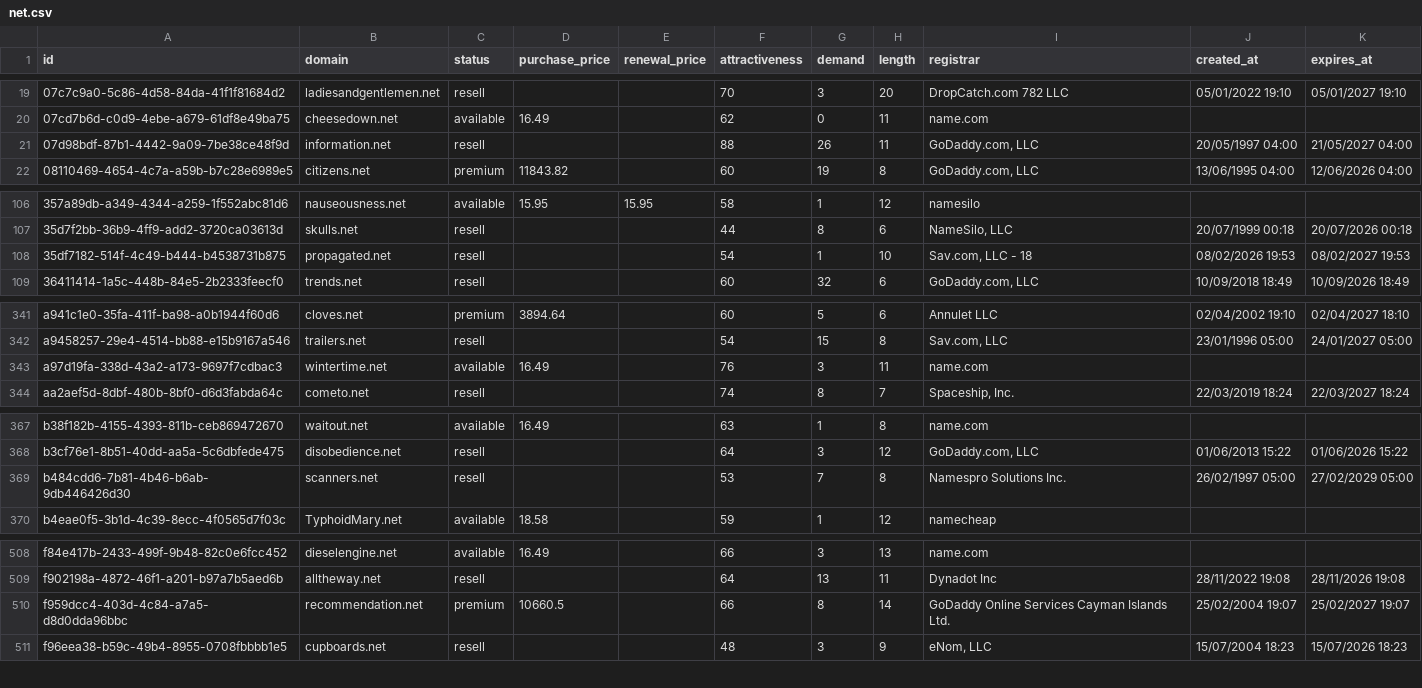
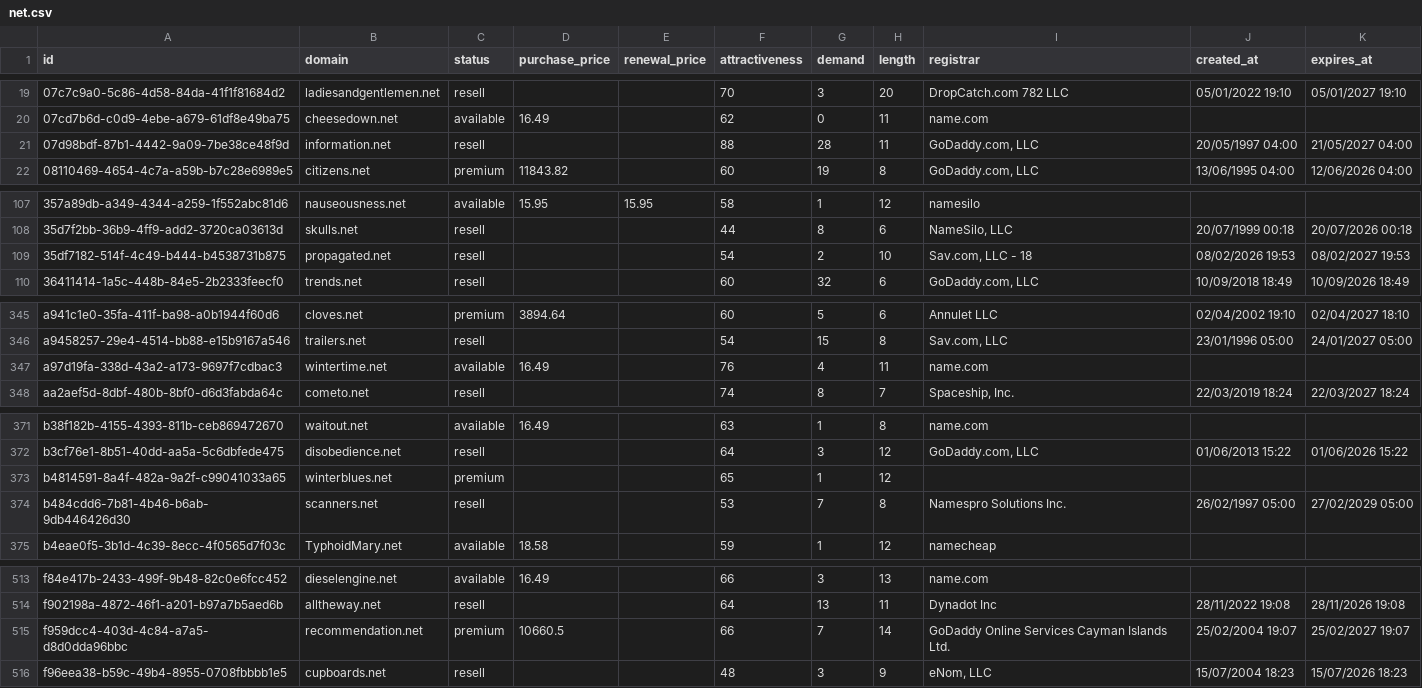
Before and after one commit to UniqueDomains/net-oneword-domains, a CSV file: net.csv, drawn as a sheet; only a part is shown, gaps mark what is left out; the diff covers the shown part only.

```diff
--- a/net.csv
+++ b/net.csv
@@ -20,3 +20,3 @@ id,domain,status,purchase_price,renewal_price,attractiveness,demand,length,regis
 07cd7b6d-c0d9-4ebe-a679-61df8e49ba75,cheesedown.net,available,16.49,,62,0,11,name.com,,
-07d98bdf-87b1-4442-9a09-7be38ce48f9d,information.net,resell,,,88,26,11,"GoDaddy.com, LLC",20/05/1997 04:00,21/05/2027 04:00
+07d98bdf-87b1-4442-9a09-7be38ce48f9d,information.net,resell,,,88,28,11,"GoDaddy.com, LLC",20/05/1997 04:00,21/05/2027 04:00
 08110469-4654-4c7a-a59b-b7c28e6989e5,citizens.net,premium,11843.82,,60,19,8,"GoDaddy.com, LLC",13/06/1995 04:00,12/06/2026 04:00
@@ -107,3 +108,3 @@ id,domain,status,purchase_price,renewal_price,attractiveness,demand,length,regis
 35d7f2bb-36b9-4ff9-add2-3720ca03613d,skulls.net,resell,,,44,8,6,"NameSilo, LLC",20/07/1999 00:18,20/07/2026 00:18
-35df7182-514f-4c49-b444-b4538731b875,propagated.net,resell,,,54,1,10,"Sav.com, LLC - 18",08/02/2026 19:53,08/02/2027 19:53
+35df7182-514f-4c49-b444-b4538731b875,propagated.net,resell,,,54,2,10,"Sav.com, LLC - 18",08/02/2026 19:53,08/02/2027 19:53
 36411414-1a5c-448b-84e5-2b2333feecf0,trends.net,resell,,,60,32,6,"GoDaddy.com, LLC",10/09/2018 18:49,10/09/2026 18:49
@@ -342,3 +346,3 @@ a941c1e0-35fa-411f-ba98-a0b1944f60d6,cloves.net,premium,3894.64,,60,5,6,Annulet
 a9458257-29e4-4514-bb88-e15b9167a546,trailers.net,resell,,,54,15,8,"Sav.com, LLC",23/01/1996 05:00,24/01/2027 05:00
-a97d19fa-338d-43a2-a173-9697f7cdbac3,wintertime.net,available,16.49,,76,3,11,name.com,,
+a97d19fa-338d-43a2-a173-9697f7cdbac3,wintertime.net,available,16.49,,76,4,11,name.com,,
 aa2aef5d-8dbf-480b-8bf0-d6d3fabda64c,cometo.net,resell,,,74,8,7,"Spaceship, Inc.",22/03/2019 18:24,22/03/2027 18:24
@@ -368,2 +372,3 @@ b38f182b-4155-4393-811b-ceb869472670,waitout.net,available,16.49,,63,1,8,name.co
 b3cf76e1-8b51-40dd-aa5a-5c6dbfede475,disobedience.net,resell,,,64,3,12,"GoDaddy.com, LLC",01/06/2013 15:22,01/06/2026 15:22
+b4814591-8a4f-482a-9a2f-c99041033a65,winterblues.net,premium,,,65,1,12,,,
 b484cdd6-7b81-4b46-b6ab-9db446426d30,scanners.net,resell,,,53,7,8,Namespro Solutions Inc.,26/02/1997 05:00,27/02/2029 05:00
@@ -509,3 +514,3 @@ f84e417b-2433-499f-9b48-82c0e6fcc452,dieselengine.net,available,16.49,,66,3,13,n
 f902198a-4872-46f1-a201-b97a7b5aed6b,alltheway.net,resell,,,64,13,11,Dynadot Inc,28/11/2022 19:08,28/11/2026 19:08
-f959dcc4-403d-4c84-a7a5-d8d0dda96bbc,recommendation.net,premium,10660.5,,66,8,14,GoDaddy Online Services Cayman Islands Ltd.,25/02/2004 19:07,25/02/2027 19:07
+f959dcc4-403d-4c84-a7a5-d8d0dda96bbc,recommendation.net,premium,10660.5,,66,7,14,GoDaddy Online Services Cayman Islands Ltd.,25/02/2004 19:07,25/02/2027 19:07
 f96eea38-b59c-49b4-8955-0708fbbbb1e5,cupboards.net,resell,,,48,3,9,"eNom, LLC",15/07/2004 18:23,15/07/2026 18:23
```
Also changed, not shown: 4 added rows and 5 removed rows elsewhere in this file, 4 other files.
